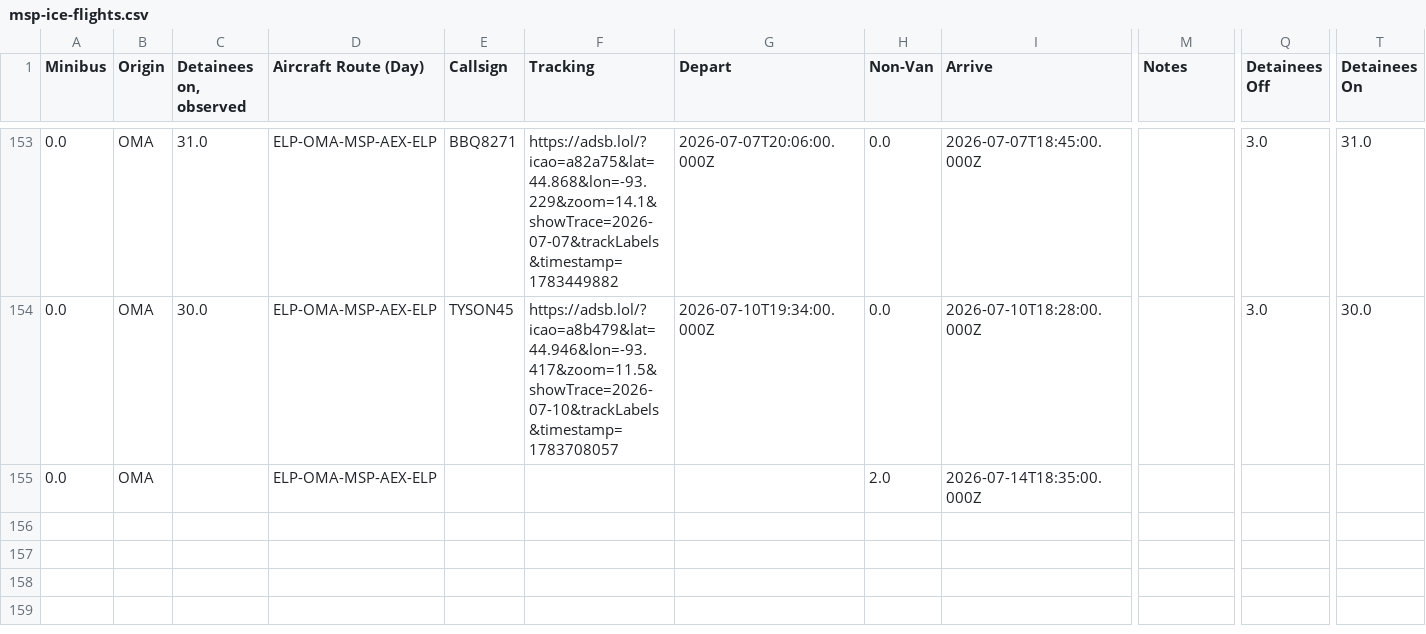
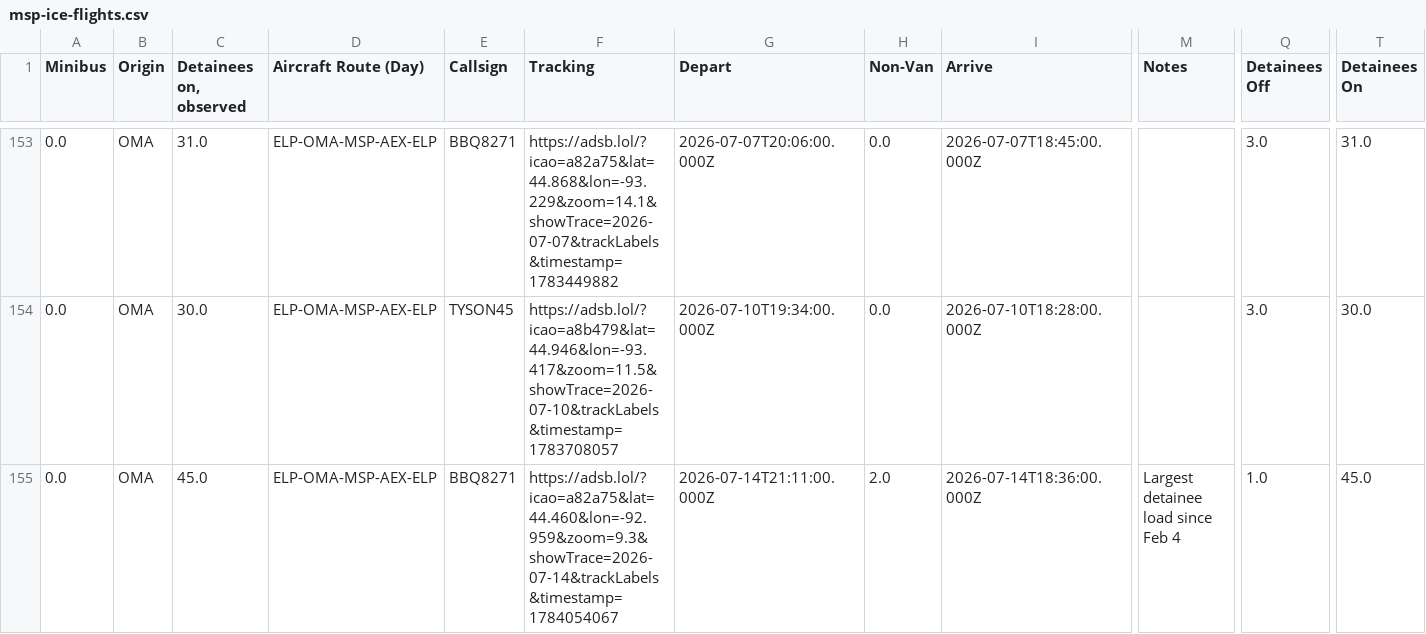
Before and after one commit to mbaynton/msp-ice-flights-shiny, a CSV file: msp-ice-flights.csv, drawn as a sheet; only a part is shown, gaps mark what is left out; the diff names each change by its address in the sheet, - before the commit and + after, or states it on an @@ line.

```diff
--- a/msp-ice-flights.csv
+++ b/msp-ice-flights.csv
-C155 (Detainees on, observed): (empty)
+C155 (Detainees on, observed): 45.0
-E155 (Callsign): (empty)
+E155 (Callsign): BBQ8271
-F155 (Tracking): (empty)
+F155 (Tracking): https://adsb.lol/?icao=a82a75&lat=44.460&lon=-92.959&zoom=9.3&showTrace=2026-07-14&trackLabels&timestamp=1784054067
-G155 (Depart): (empty)
+G155 (Depart): 2026-07-14T21:11:00.000Z
-I155 (Arrive): 2026-07-14T18:35:00.000Z
+I155 (Arrive): 2026-07-14T18:36:00.000Z
-M155 (Notes): (empty)
+M155 (Notes): Largest detainee load since Feb 4
-Q155 (Detainees Off): (empty)
+Q155 (Detainees Off): 1.0
-T155 (Detainees On): (empty)
+T155 (Detainees On): 45.0
```
